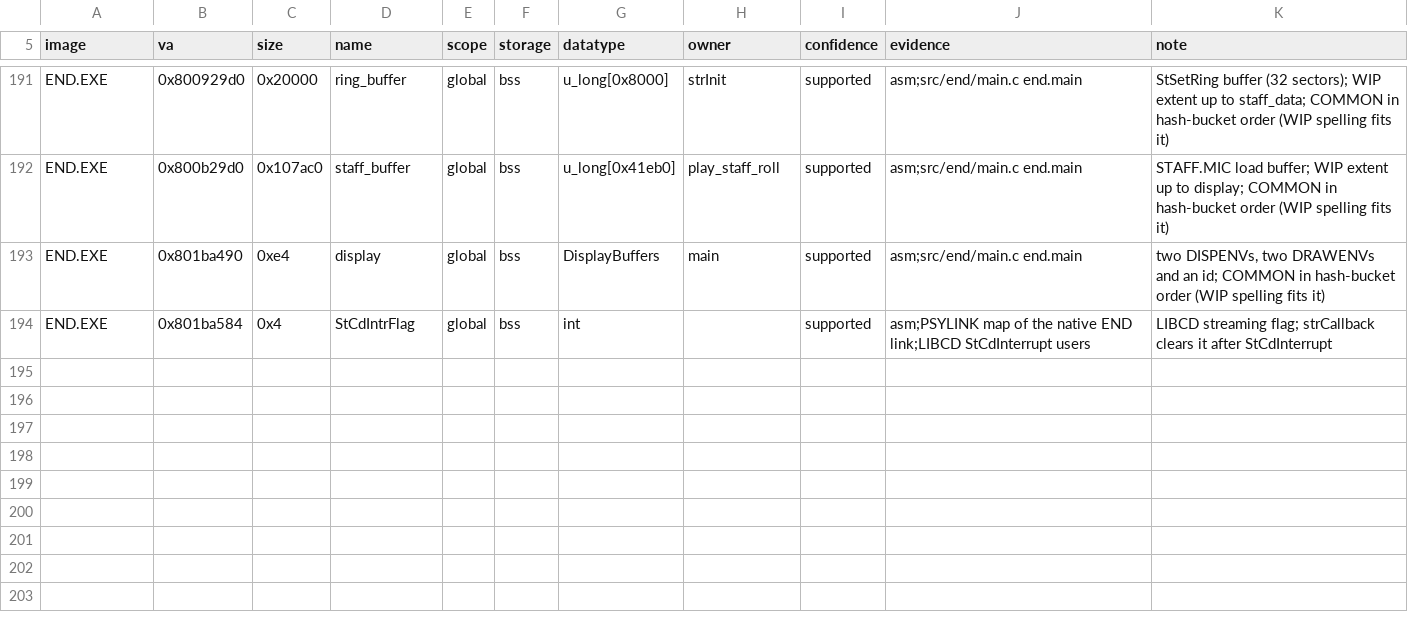
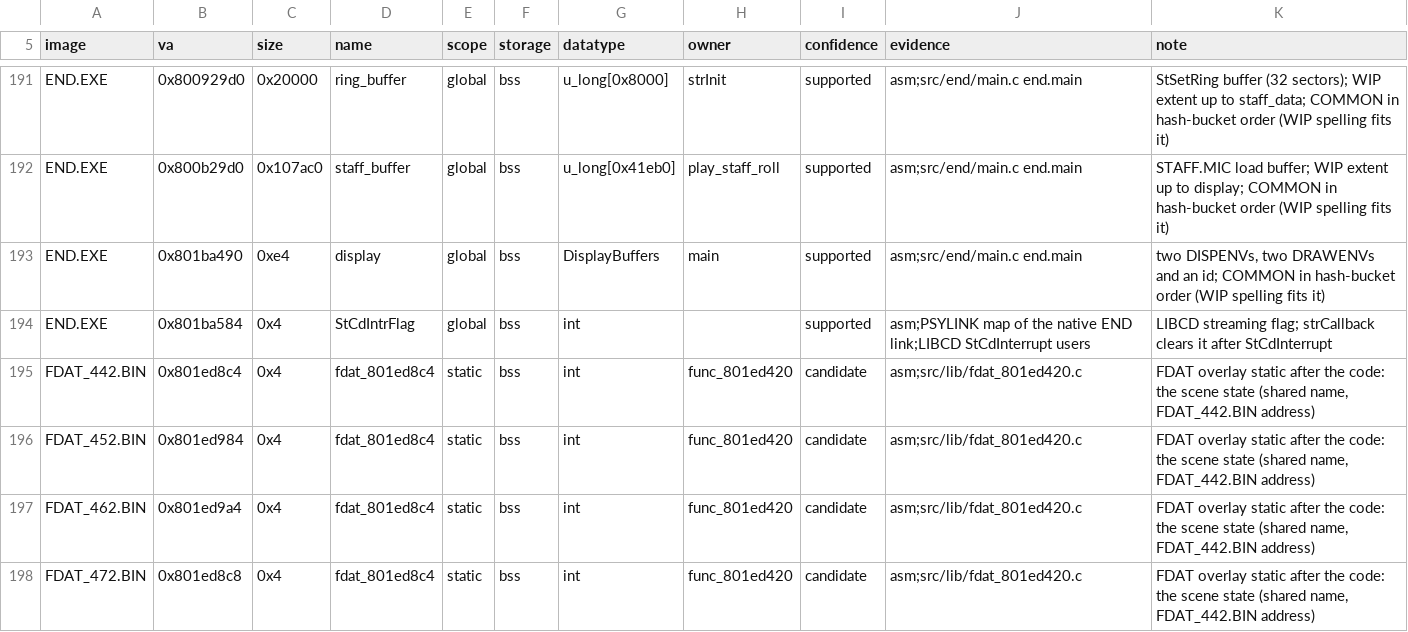
Before and after one commit to Voicedrew11/shadow-tower-decomp, a TSV file: config/retail/data_identities.tsv, drawn as a sheet; only a part is shown, gaps mark what is left out.

```diff
--- a/config/retail/data_identities.tsv
+++ b/config/retail/data_identities.tsv
@@ -194 +194,5 @@ END.EXE	0x801ba490	0xe4	display	global	bss	DisplayBuffers	main	supported	asm;src
 END.EXE	0x801ba584	0x4	StCdIntrFlag	global	bss	int		supported	asm;PSYLINK map of the native END link;LIBCD StCdInterrupt users	LIBCD streaming flag; strCallback clears it after StCdInterrupt
+FDAT_442.BIN	0x801ed8c4	0x4	fdat_801ed8c4	static	bss	int	func_801ed420	candidate	asm;src/lib/fdat_801ed420.c	FDAT overlay static after the code: the scene state (shared name, FDAT_442.BIN address)
+FDAT_452.BIN	0x801ed984	0x4	fdat_801ed8c4	static	bss	int	func_801ed420	candidate	asm;src/lib/fdat_801ed420.c	FDAT overlay static after the code: the scene state (shared name, FDAT_442.BIN address)
+FDAT_462.BIN	0x801ed9a4	0x4	fdat_801ed8c4	static	bss	int	func_801ed420	candidate	asm;src/lib/fdat_801ed420.c	FDAT overlay static after the code: the scene state (shared name, FDAT_442.BIN address)
+FDAT_472.BIN	0x801ed8c8	0x4	fdat_801ed8c4	static	bss	int	func_801ed420	candidate	asm;src/lib/fdat_801ed420.c	FDAT overlay static after the code: the scene state (shared name, FDAT_442.BIN address)
```
Also changed, not shown: 14 other files.
